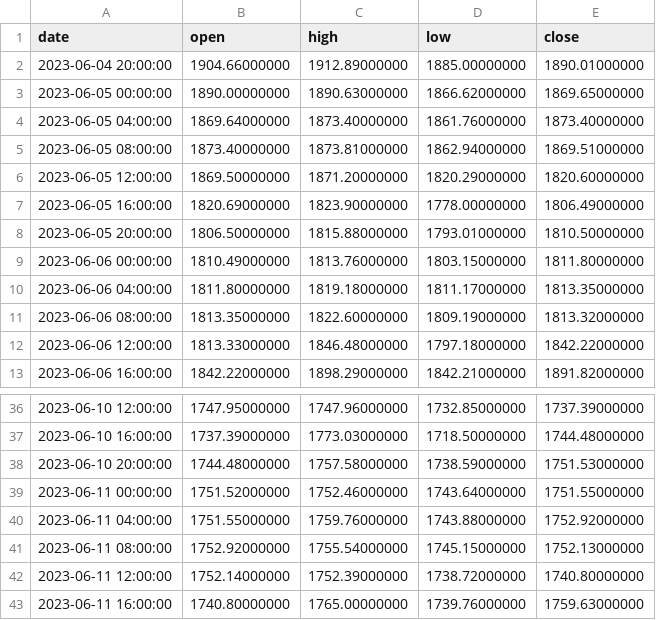
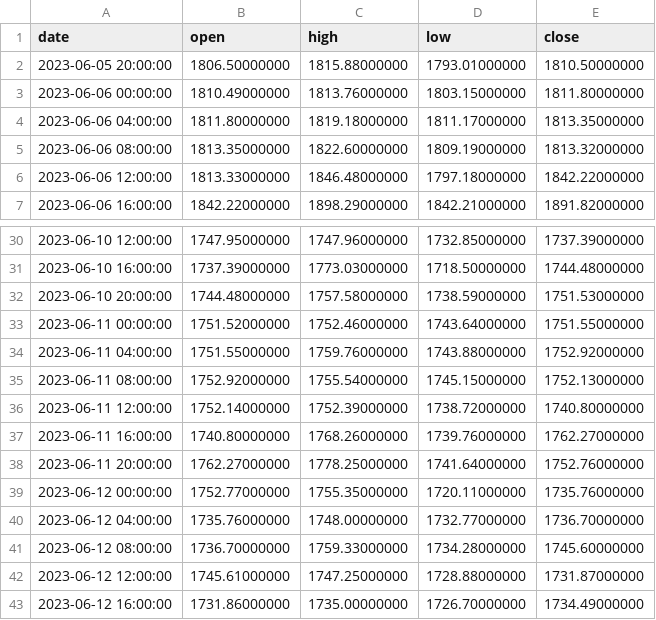
Before and after one commit to Shtierlitz/Flask-Binance-Report-Diagramm, a CSV file: project/data/ETHUSDT_4h.csv, drawn as a sheet; only a part is shown, gaps mark what is left out.

```diff
--- a/project/data/ETHUSDT_4h.csv
+++ b/project/data/ETHUSDT_4h.csv
@@ -1,8 +1,2 @@
 date,open,high,low,close
-2023-06-04 20:00:00,1904.66000000,1912.89000000,1885.00000000,1890.01000000
-2023-06-05 00:00:00,1890.00000000,1890.63000000,1866.62000000,1869.65000000
-2023-06-05 04:00:00,1869.64000000,1873.40000000,1861.76000000,1873.40000000
-2023-06-05 08:00:00,1873.40000000,1873.81000000,1862.94000000,1869.51000000
-2023-06-05 12:00:00,1869.50000000,1871.20000000,1820.29000000,1820.60000000
-2023-06-05 16:00:00,1820.69000000,1823.90000000,1778.00000000,1806.49000000
 2023-06-05 20:00:00,1806.50000000,1815.88000000,1793.01000000,1810.50000000
@@ -42,2 +36,8 @@ date,open,high,low,close
 2023-06-11 12:00:00,1752.14000000,1752.39000000,1738.72000000,1740.80000000
-2023-06-11 16:00:00,1740.80000000,1765.00000000,1739.76000000,1759.63000000
+2023-06-11 16:00:00,1740.80000000,1768.26000000,1739.76000000,1762.27000000
+2023-06-11 20:00:00,1762.27000000,1778.25000000,1741.64000000,1752.76000000
+2023-06-12 00:00:00,1752.77000000,1755.35000000,1720.11000000,1735.76000000
+2023-06-12 04:00:00,1735.76000000,1748.00000000,1732.77000000,1736.70000000
+2023-06-12 08:00:00,1736.70000000,1759.33000000,1734.28000000,1745.60000000
+2023-06-12 12:00:00,1745.61000000,1747.25000000,1728.88000000,1731.87000000
+2023-06-12 16:00:00,1731.86000000,1735.00000000,1726.70000000,1734.49000000
```
Also changed, not shown: project/data/BTCUSDT_4h.csv, 24 other files.
